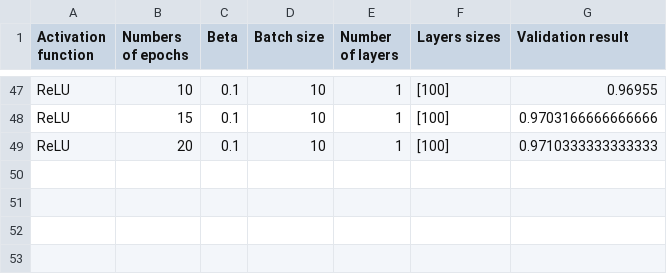
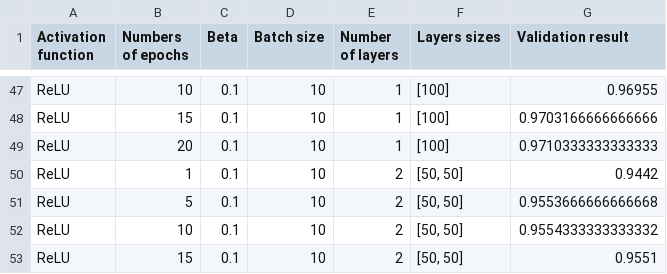
Before and after one commit to arybs/NeuralNetwork, a CSV file: Wyniki.csv, drawn as a sheet; only a part is shown, gaps mark what is left out.

Commit message:
resultsv11

```diff
--- a/Wyniki.csv
+++ b/Wyniki.csv
@@ -49 +49,5 @@ ReLU,15,0.1,10,1,[100],0.9703166666666666
 ReLU,20,0.1,10,1,[100],0.9710333333333333
+ReLU,1,0.1,10,2,"[50, 50]",0.9442
+ReLU,5,0.1,10,2,"[50, 50]",0.9553666666666668
+ReLU,10,0.1,10,2,"[50, 50]",0.9554333333333332
+ReLU,15,0.1,10,2,"[50, 50]",0.9551
```
